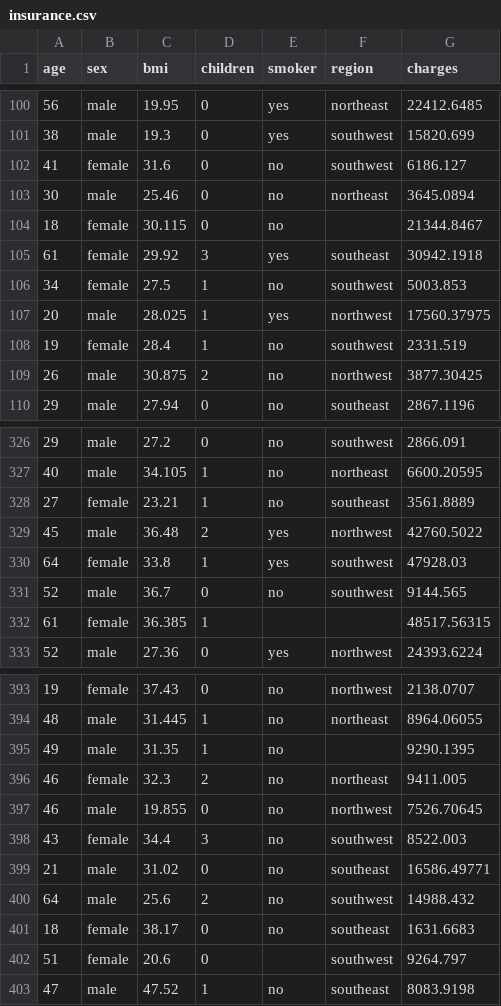
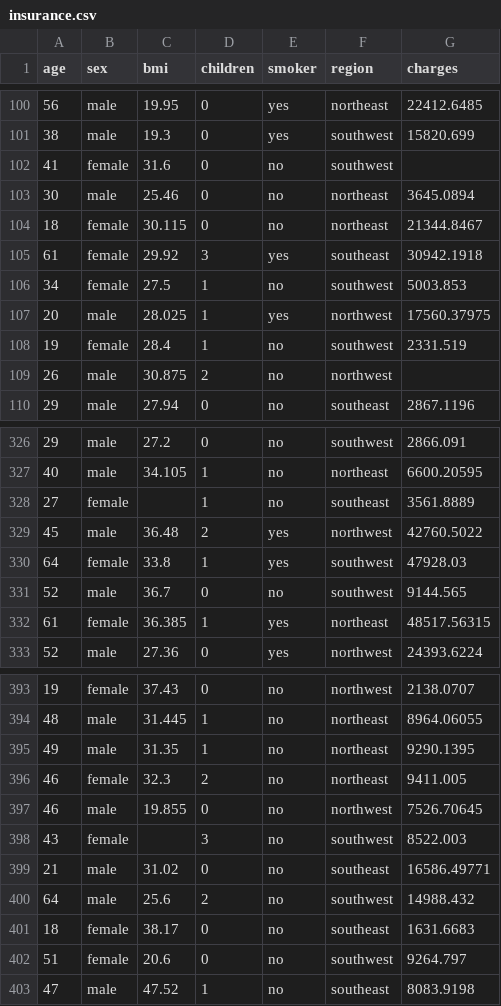
Before and after one commit to Mubtasim36/Data_Science_Project_Group7, a CSV file: insurance.csv, drawn as a sheet; only a part is shown, gaps mark what is left out; the diff covers the shown part only.

```diff
--- a/insurance.csv
+++ b/insurance.csv
@@ -101,5 +101,5 @@ age,sex,bmi,children,smoker,region,charges
 38,male,19.3,0,yes,southwest,15820.699
-41,female,31.6,0,no,southwest,6186.127
+41,female,31.6,0,no,southwest,
 30,male,25.46,0,no,northeast,3645.0894
-18,female,30.115,0,no,,21344.8467
+18,female,30.115,0,no,northeast,21344.8467
 61,female,29.92,3,yes,southeast,30942.1918
@@ -108,3 +108,3 @@ age,sex,bmi,children,smoker,region,charges
 19,female,28.4,1,no,southwest,2331.519
-26,male,30.875,2,no,northwest,3877.30425
+26,male,30.875,2,no,northwest,
 29,male,27.94,0,no,southeast,2867.1196
@@ -327,3 +327,3 @@ age,sex,bmi,children,smoker,region,charges
 40,male,34.105,1,no,northeast,6600.20595
-27,female,23.21,1,no,southeast,3561.8889
+27,female,,1,no,southeast,3561.8889
 45,male,36.48,2,yes,northwest,42760.5022
@@ -331,3 +331,3 @@ age,sex,bmi,children,smoker,region,charges
 52,male,36.7,0,no,southwest,9144.565
-61,female,36.385,1,,,48517.56315
+61,female,36.385,1,yes,northeast,48517.56315
 52,male,27.36,0,yes,northwest,24393.6224
@@ -394,6 +394,6 @@ age,sex,bmi,children,smoker,region,charges
 48,male,31.445,1,no,northeast,8964.06055
-49,male,31.35,1,no,,9290.1395
+49,male,31.35,1,no,northeast,9290.1395
 46,female,32.3,2,no,northeast,9411.005
 46,male,19.855,0,no,northwest,7526.70645
-43,female,34.4,3,no,southwest,8522.003
+43,female,,3,no,southwest,8522.003
 21,male,31.02,0,no,southeast,16586.49771
@@ -401,3 +401,3 @@ age,sex,bmi,children,smoker,region,charges
 18,female,38.17,0,no,southeast,1631.6683
-51,female,20.6,0,,southwest,9264.797
+51,female,20.6,0,no,southwest,9264.797
 47,male,47.52,1,no,southeast,8083.9198
```
Also changed, not shown: 48 edited cells elsewhere in this file.
